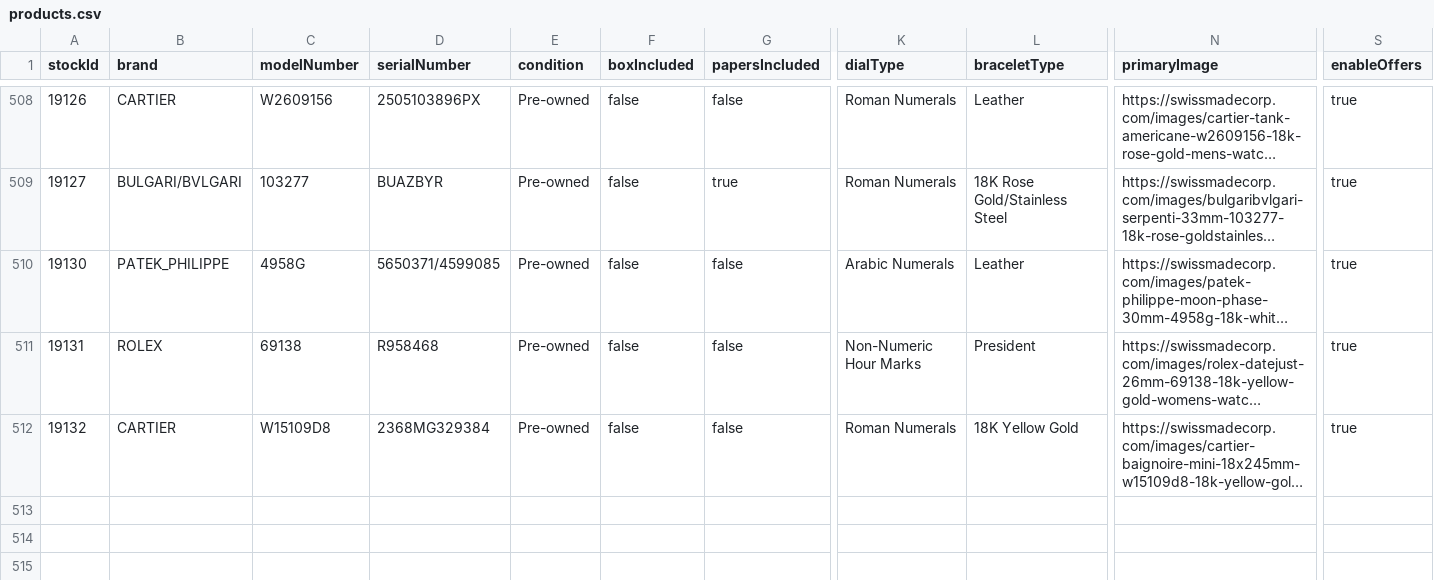
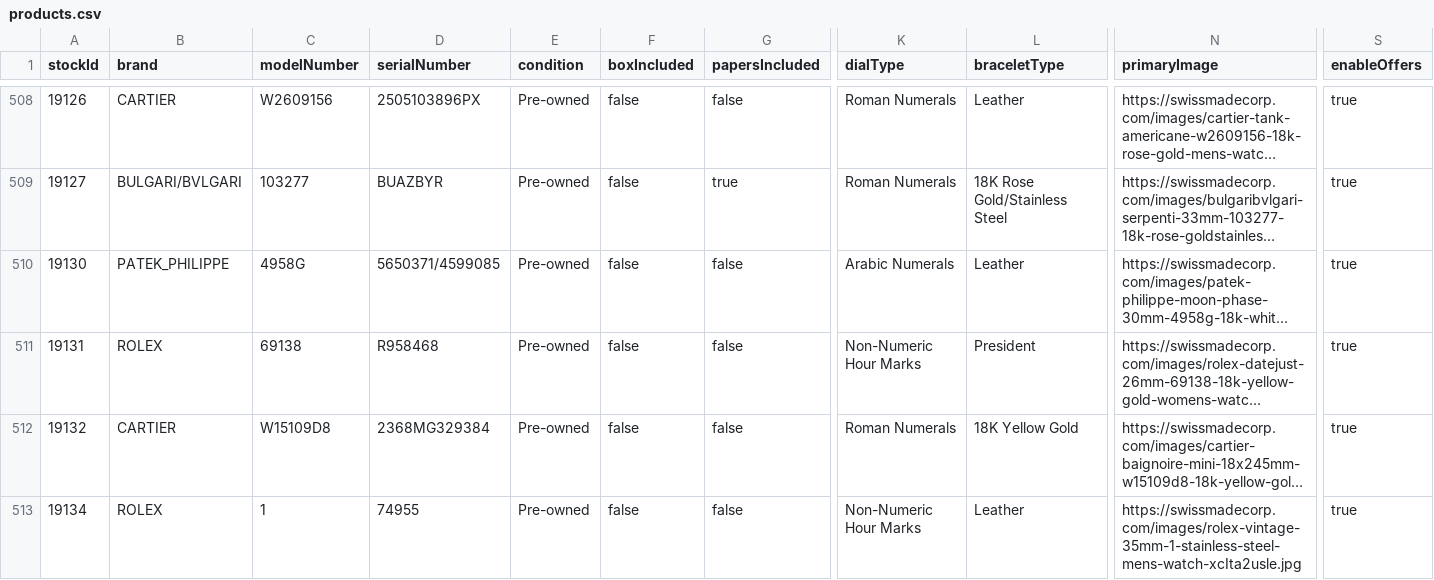
Before and after one commit to swissmadecorp/swissmadecorp-repo, a CSV file: public/uploads/products.csv, drawn as a sheet; only a part is shown, gaps mark what is left out; long unchanged cells end in …; rows hold the shown columns only; the diff names each change by its address in the sheet, - before the commit and + after, or states it on an @@ line.

```diff
--- a/public/uploads/products.csv
+++ b/public/uploads/products.csv
+row 513: 19134 | ROLEX | 1 | 74955 | Pre-owned | false | false | Non-Numeric Hour Marks | Leather | https://swissmadecorp.com/images/rolex-vintage-35mm-1-stainless-steel-mens-watch-xcIta2usle.jpg | true
```
Also changed, not shown: 2 other files.
